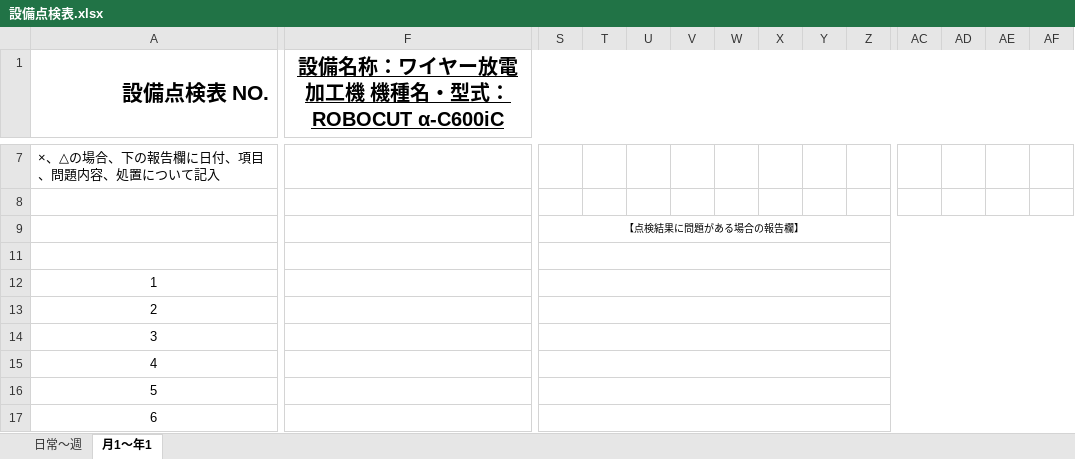
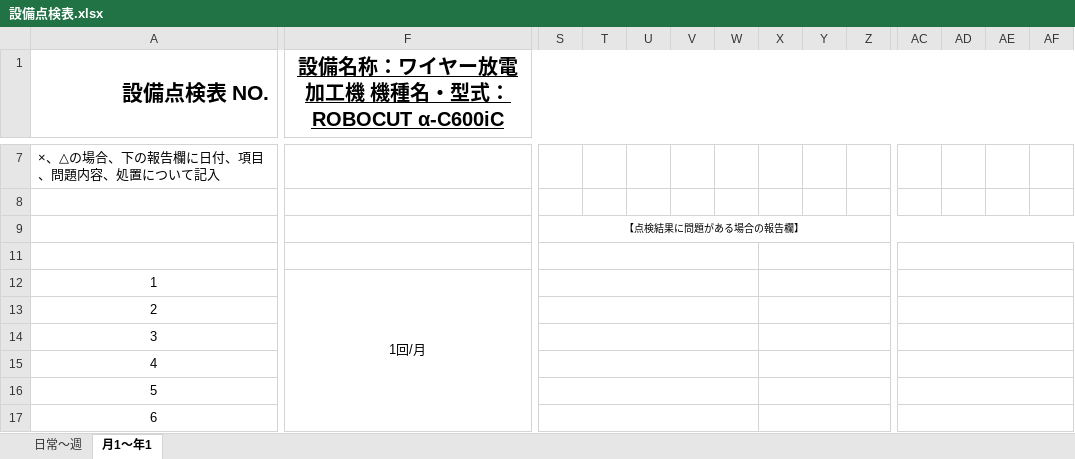
Before and after one commit to SLAB-kosuke/cut, an Excel workbook: 設備点検表.xlsx, sheet 月1～年1, drawn as a sheet; only a part is shown, gaps mark what is left out; values as stored, in another font and other column widths than the file's, no borders; conditional formats not drawn; the diff covers the shown part only; the diff names each change by its address in the sheet, - before the commit and + after, or states it on an @@ line.

Commit message:
Add files via upload

```diff
--- a/設備点検表.xlsx (sheet 月1～年1)
+++ b/設備点検表.xlsx (sheet 月1～年1)
-S11:AF11 merged
+S11:W11 merged
+X11:AB11 merged
+AC11:AF11 merged
-F12: (empty)
+F12: 1回/月
+F12:F19 merged
-S12:AF12 merged
+S12:W12 merged
+X12:AB12 merged
+AC12:AF12 merged
-S13:AF13 merged
+S13:W13 merged
+X13:AB13 merged
+AC13:AF13 merged
-S14:AF14 merged
+S14:W14 merged
+X14:AB14 merged
+AC14:AF14 merged
-S15:AF15 merged
+S15:W15 merged
+X15:AB15 merged
+AC15:AF15 merged
-S16:AF16 merged
+S16:W16 merged
+X16:AB16 merged
+AC16:AF16 merged
-S17:AF17 merged
+S17:W17 merged
+X17:AB17 merged
+AC17:AF17 merged
```
Also changed, not shown: 2 edited cells and merged cells elsewhere in this sheet.
